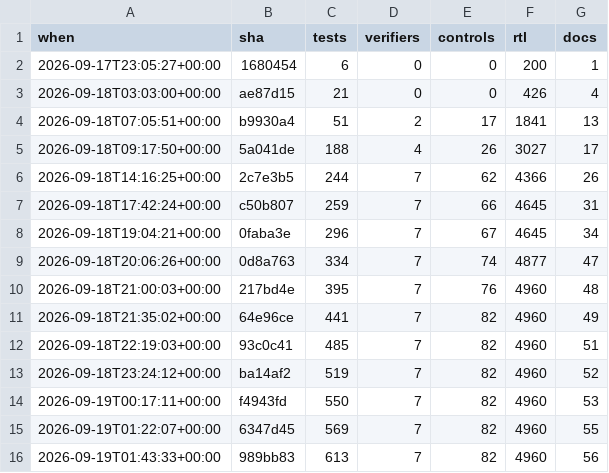
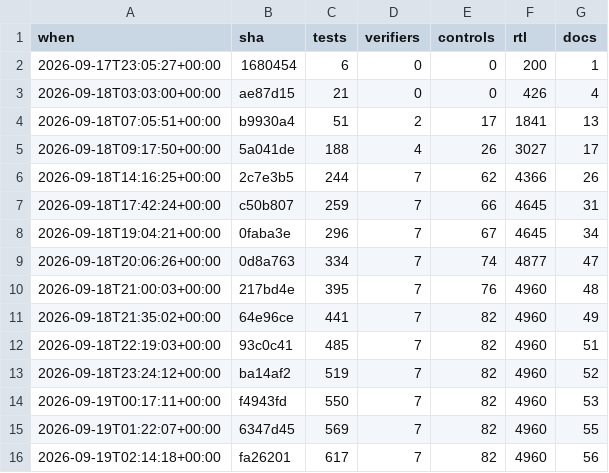
Before and after one commit to 2AMLogic/gf180-monosynth, a CSV file: docs/scorecard/history.csv, drawn as a sheet.

```diff
--- a/docs/scorecard/history.csv
+++ b/docs/scorecard/history.csv
@@ -15,2 +15,2 @@ when,sha,tests,verifiers,controls,rtl,docs
 2026-09-19T01:22:07+00:00,6347d45,569,7,82,4960,55
-2026-09-19T01:43:33+00:00,989bb83,613,7,82,4960,56
+2026-09-19T02:14:18+00:00,fa26201,617,7,82,4960,56
```
Also changed, not shown: 2 other files.
